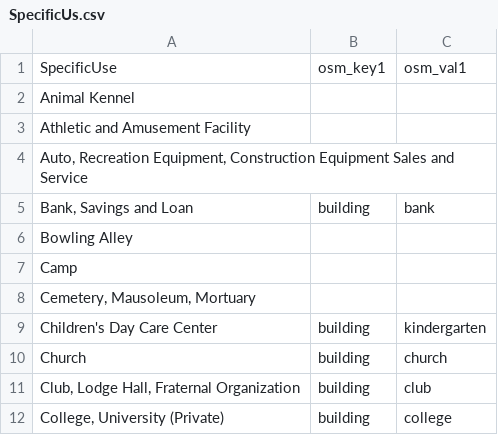
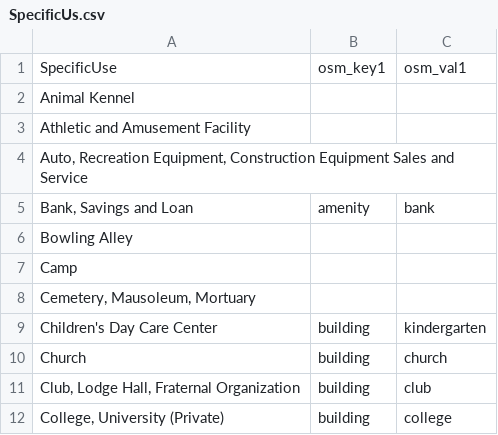
Before and after one commit to osmlab/labuildings, a CSV file: mappings_csv/SpecificUs.csv, drawn as a sheet; only a part is shown.

Commit message:
ammenity not building

```diff
--- a/mappings_csv/SpecificUs.csv
+++ b/mappings_csv/SpecificUs.csv
@@ -4,3 +4,3 @@ Athletic and Amusement Facility,,
 "Auto, Recreation Equipment, Construction Equipment Sales and Service",,
-"Bank, Savings and Loan",building,bank
+"Bank, Savings and Loan",amenity,bank
 Bowling Alley,,
```
